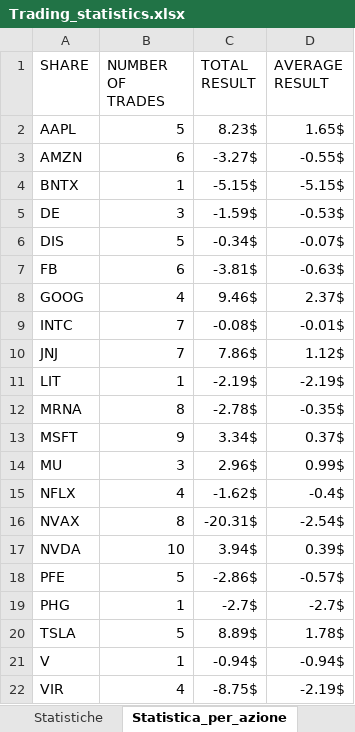
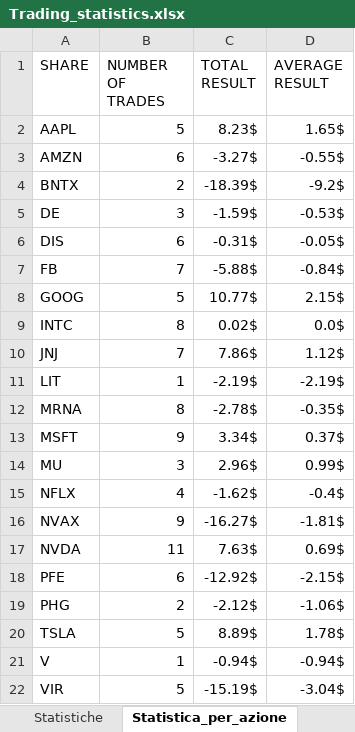
Before and after one commit to duracell314/Antonio, an Excel workbook: Trading_statistics.xlsx, sheet Statistica_per_azione, drawn as a sheet; values as stored, in another font and other column widths than the file's, no borders; the diff names each change by its address in the sheet, - before the commit and + after, or states it on an @@ line.

Commit message:
General statistics added. Code reformatting. Note column inserted on Operations sheet. new operation inserted.

```diff
--- a/Trading_statistics.xlsx (sheet Statistica_per_azione)
+++ b/Trading_statistics.xlsx (sheet Statistica_per_azione)
-B4 (NUMBER OF TRADES): 1
+B4 (NUMBER OF TRADES): 2
-C4 (TOTAL RESULT): -5.15$
+C4 (TOTAL RESULT): -18.39$
-D4 (AVERAGE RESULT): -5.15$
+D4 (AVERAGE RESULT): -9.2$
-B6 (NUMBER OF TRADES): 5
+B6 (NUMBER OF TRADES): 6
-C6 (TOTAL RESULT): -0.34$
+C6 (TOTAL RESULT): -0.31$
-D6 (AVERAGE RESULT): -0.07$
+D6 (AVERAGE RESULT): -0.05$
-B7 (NUMBER OF TRADES): 6
+B7 (NUMBER OF TRADES): 7
-C7 (TOTAL RESULT): -3.81$
+C7 (TOTAL RESULT): -5.88$
-D7 (AVERAGE RESULT): -0.63$
+D7 (AVERAGE RESULT): -0.84$
-B8 (NUMBER OF TRADES): 4
+B8 (NUMBER OF TRADES): 5
-C8 (TOTAL RESULT): 9.46$
+C8 (TOTAL RESULT): 10.77$
-D8 (AVERAGE RESULT): 2.37$
+D8 (AVERAGE RESULT): 2.15$
-B9 (NUMBER OF TRADES): 7
+B9 (NUMBER OF TRADES): 8
-C9 (TOTAL RESULT): -0.08$
+C9 (TOTAL RESULT): 0.02$
-D9 (AVERAGE RESULT): -0.01$
+D9 (AVERAGE RESULT): 0.0$
-B16 (NUMBER OF TRADES): 8
+B16 (NUMBER OF TRADES): 9
-C16 (TOTAL RESULT): -20.31$
+C16 (TOTAL RESULT): -16.27$
-D16 (AVERAGE RESULT): -2.54$
+D16 (AVERAGE RESULT): -1.81$
-B17 (NUMBER OF TRADES): 10
+B17 (NUMBER OF TRADES): 11
-C17 (TOTAL RESULT): 3.94$
+C17 (TOTAL RESULT): 7.63$
-D17 (AVERAGE RESULT): 0.39$
+D17 (AVERAGE RESULT): 0.69$
-B18 (NUMBER OF TRADES): 5
+B18 (NUMBER OF TRADES): 6
-C18 (TOTAL RESULT): -2.86$
+C18 (TOTAL RESULT): -12.92$
-D18 (AVERAGE RESULT): -0.57$
+D18 (AVERAGE RESULT): -2.15$
-B19 (NUMBER OF TRADES): 1
+B19 (NUMBER OF TRADES): 2
-C19 (TOTAL RESULT): -2.7$
+C19 (TOTAL RESULT): -2.12$
-D19 (AVERAGE RESULT): -2.7$
+D19 (AVERAGE RESULT): -1.06$
-B22 (NUMBER OF TRADES): 4
+B22 (NUMBER OF TRADES): 5
-C22 (TOTAL RESULT): -8.75$
+C22 (TOTAL RESULT): -15.19$
-D22 (AVERAGE RESULT): -2.19$
+D22 (AVERAGE RESULT): -3.04$
```
Also changed, not shown: sheet Operazioni, sheet Statistiche, 2 other files.
